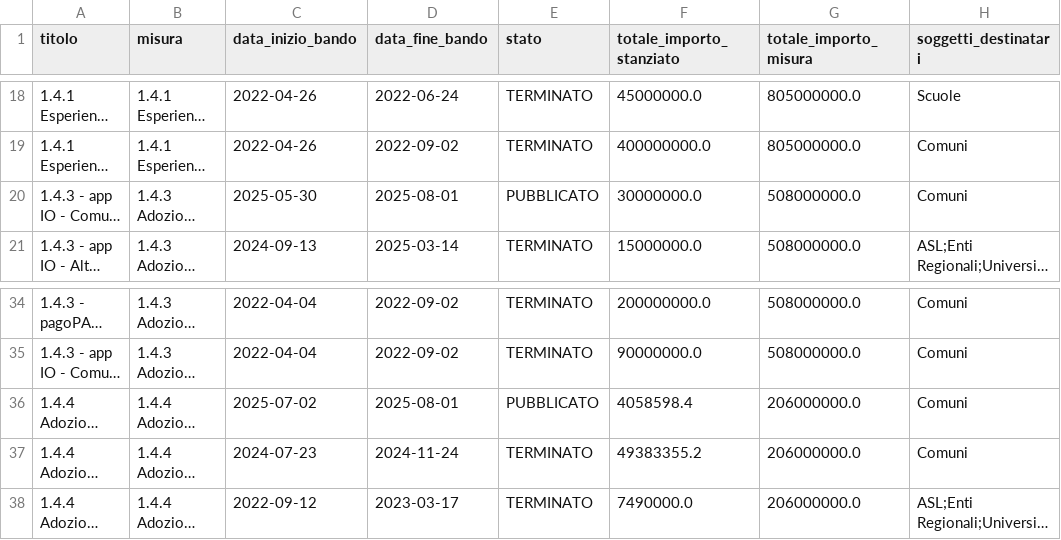
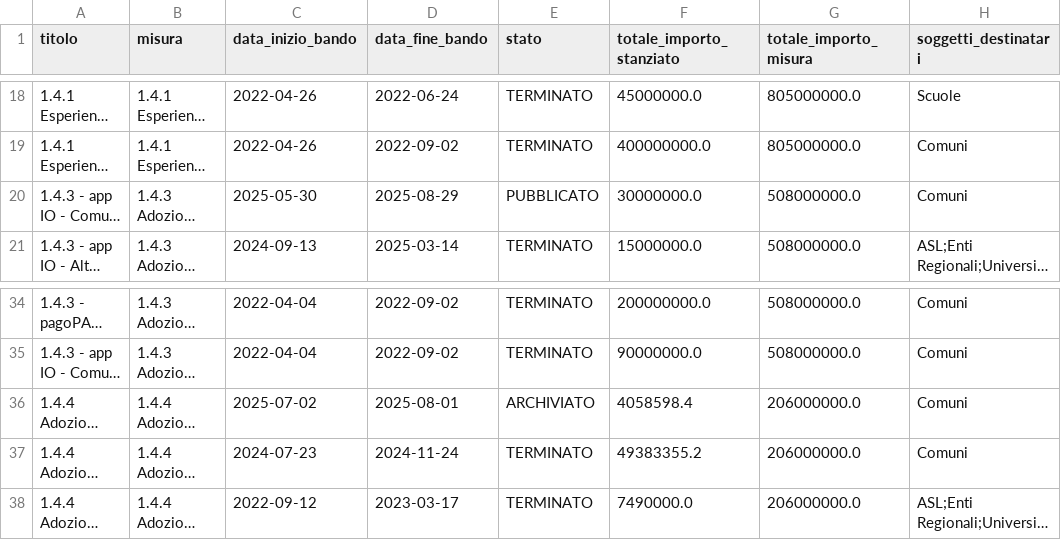
Before and after one commit to teamdigitale/padigitale2026-opendata, a CSV file: data/avvisi.csv, drawn as a sheet; only a part is shown, gaps mark what is left out; long unchanged cells end in …; the diff names each change by its address in the sheet, - before the commit and + after, or states it on an @@ line.

Commit message:
data updated at 2025-08-02T02:40:26.498151+00:00

```diff
--- a/data/avvisi.csv
+++ b/data/avvisi.csv
-D20 (data_fine_bando): 2025-08-01
+D20 (data_fine_bando): 2025-08-29
-E36 (stato): PUBBLICATO
+E36 (stato): ARCHIVIATO
```
Also changed, not shown: data/candidature_altrienti_finanziate.csv, 3 other files.
